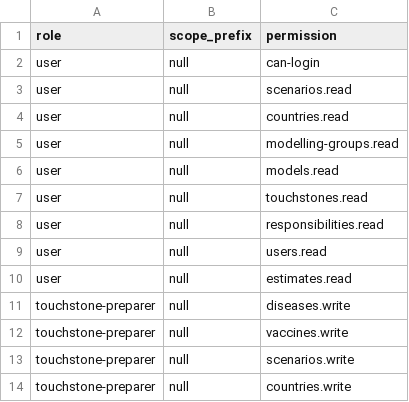
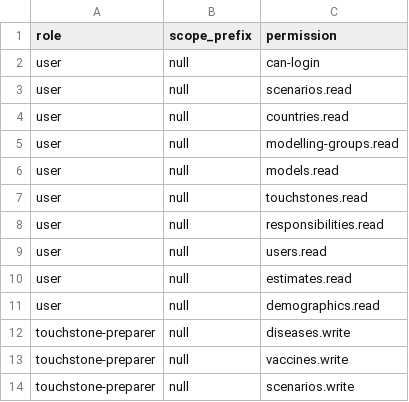
Before and after one commit to vimc/montagu-system, a CSV file: db/minimal/common/role_permission.csv, drawn as a sheet; only a part is shown; the shorter side is filled out with more unchanged rows; the diff names each change by its address in the sheet, - before the commit and + after, or states it on an @@ line.

Commit message:
Update role_permission.csv
give user demographics.read permission

```diff
--- a/db/minimal/common/role_permission.csv
+++ b/db/minimal/common/role_permission.csv
+row 11: user | null | demographics.read
```
